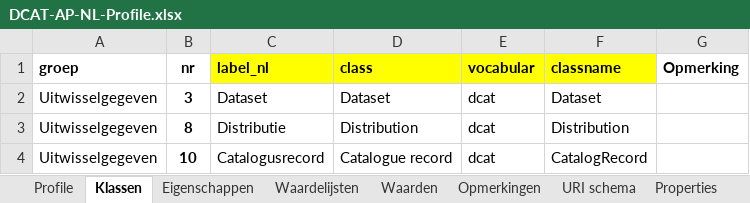
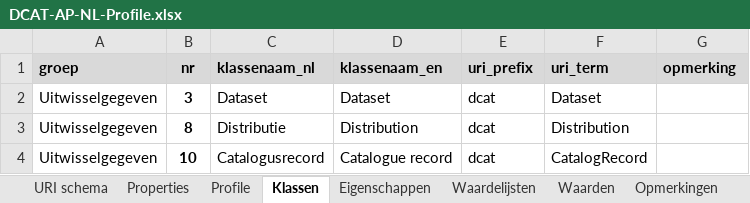
Before and after one commit to dataoverheid/DCAT-AP-NL, an Excel workbook: DCAT-AP-NL-Profile.xlsx, sheet Klassen, drawn as a sheet; only a part is shown; values as stored, in another font and other column widths than the file's, no borders; conditional formats not drawn; the diff names each change by its address in the sheet, - before the commit and + after, or states it on an @@ line.

```diff
--- a/DCAT-AP-NL-Profile.xlsx (sheet Klassen)
+++ b/DCAT-AP-NL-Profile.xlsx (sheet Klassen)
@@ sheet tab order changed: URI schema | Properties | Profile | Klassen | Eigenschappen | Waardelijsten | Waarden | Opmerkingen @@
-A1:B1 fill: none
+A1:B1 fill: #D9D9D9
-C1: label_nl
+C1: klassenaam_nl
-C1:F1 fill: #FFFF00
+C1:F1 fill: #D9D9D9
-D1: class
+D1: klassenaam_en
-E1: vocabular
+E1: uri_prefix
-F1: classname
+F1: uri_term
-G1: Opmerking
+G1: opmerking
-G1 fill: none
+G1 fill: #D9D9D9
```
Also changed, not shown: sheet URI schema, sheet Properties, sheet Eigenschappen, sheet Waardelijsten.
